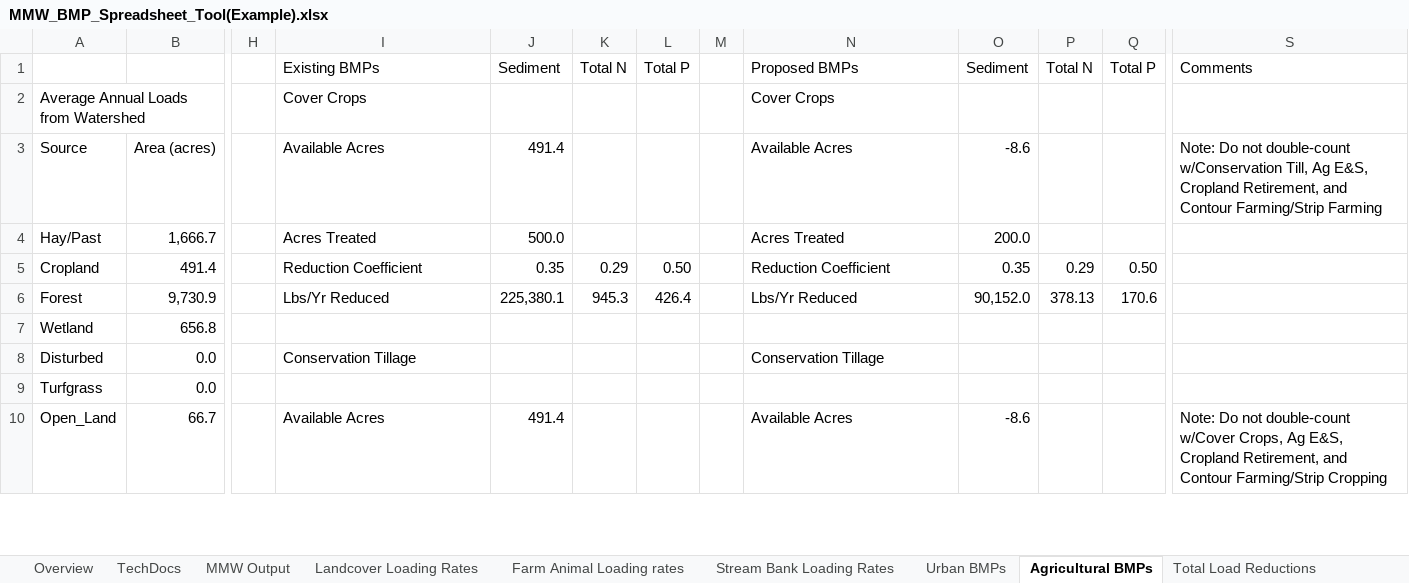
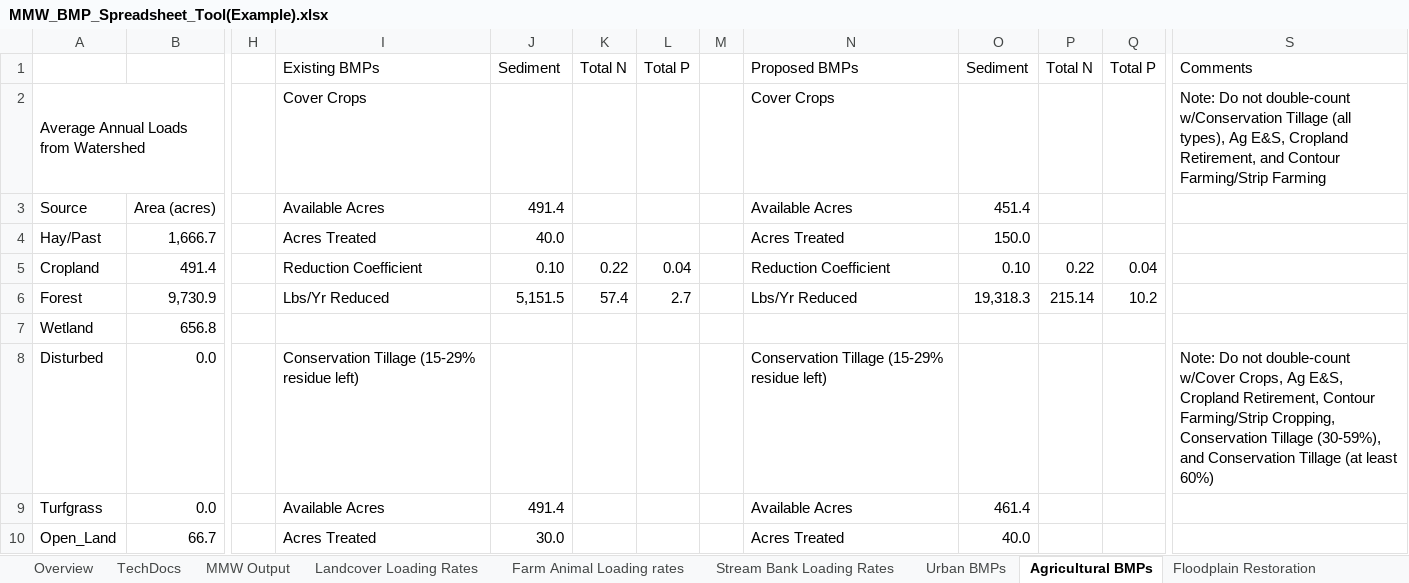
Before and after one commit to WikiWatershed/MMW-BMP-spreadsheet-tool, an Excel workbook: docs/MMW_BMP_Spreadsheet_Tool(Example).xlsx, sheet Agricultural BMPs, drawn as a sheet; only a part is shown, gaps mark what is left out; values as stored, in another font and other column widths than the file's, no cell formats; the diff covers the shown part only; the diff names each change by its address in the sheet, - before the commit and + after, or states it on an @@ line.

```diff
--- a/docs/MMW_BMP_Spreadsheet_Tool(Example).xlsx (sheet Agricultural BMPs)
+++ b/docs/MMW_BMP_Spreadsheet_Tool(Example).xlsx (sheet Agricultural BMPs)
+sheet tab: Floodplain Restoration
-S2: (empty)
+S2: Note: Do not double-count w/Conservation Tillage (all types), Ag E&S, Cropland Retirement, and Contour Farming/Strip Farming
-O3: -8.6
+O3: 451.4
-S3: Note: Do not double-count w/Conservation Till, Ag E&S, Cropland Retirement, and Contour Farming/Strip Farming
+S3: (empty)
-J4: 500.0
+J4: 40.0
-O4: 200.0
+O4: 150.0
-J5: 0.35
+J5: 0.10
-K5: 0.29
+K5: 0.22
-L5: 0.50
+L5: 0.04
-O5: 0.35
+O5: 0.10
-P5: 0.29
+P5: 0.22
-Q5: 0.50
+Q5: 0.04
-J6: 225,380.1
+J6: 5,151.5
-K6: 945.3
+K6: 57.4
-L6: 426.4
+L6: 2.7
-O6: 90,152.0
+O6: 19,318.3
-P6: 378.13
+P6: 215.14
-Q6: 170.6
+Q6: 10.2
-I8: Conservation Tillage
+I8: Conservation Tillage (15-29% residue left)
-N8: Conservation Tillage
+N8: Conservation Tillage (15-29% residue left)
-S8: (empty)
+S8: Note: Do not double-count w/Cover Crops, Ag E&S, Cropland Retirement, Contour Farming/Strip Cropping, Conservation Tillage (30-59%), and Conservation Tillage (at least 60%)
-I9: (empty)
+I9: Available Acres
-J9: (empty)
+J9: 491.4
-N9: (empty)
+N9: Available Acres
-O9: (empty)
+O9: 461.4
-I10: Available Acres
+I10: Acres Treated
-J10: 491.4
+J10: 30.0
-N10: Available Acres
+N10: Acres Treated
-O10: -8.6
+O10: 40.0
-S10: Note: Do not double-count w/Cover Crops, Ag E&S, Cropland Retirement, and Contour Farming/Strip Cropping
+S10: (empty)
```
Also changed, not shown: 115 added rows, 47 removed rows and 194 edited cells elsewhere in this sheet, sheet Urban BMPs, sheet TechDocs, sheet MMW Output, sheet Total Load Reductions, sheet Landcover Loading Rates, sheet Stream Bank Loading Rates, 2 more sheets, cell formats, formulas that keep their value, charts or pictures, MMW_BMP_Spreadsheet_Tool.xlsx, 1 other file.
